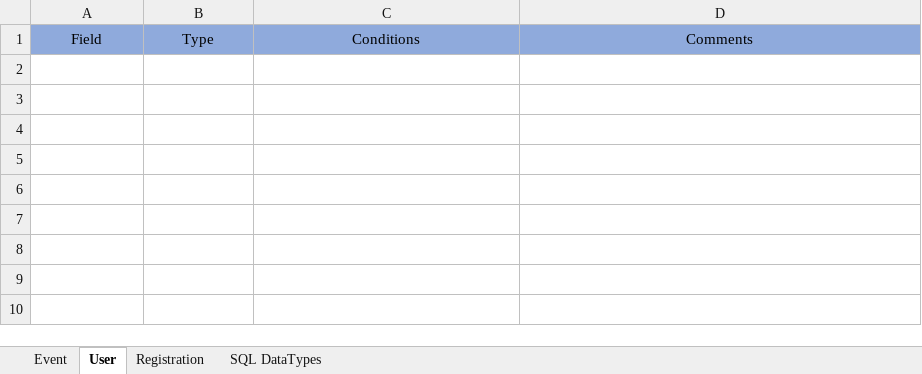
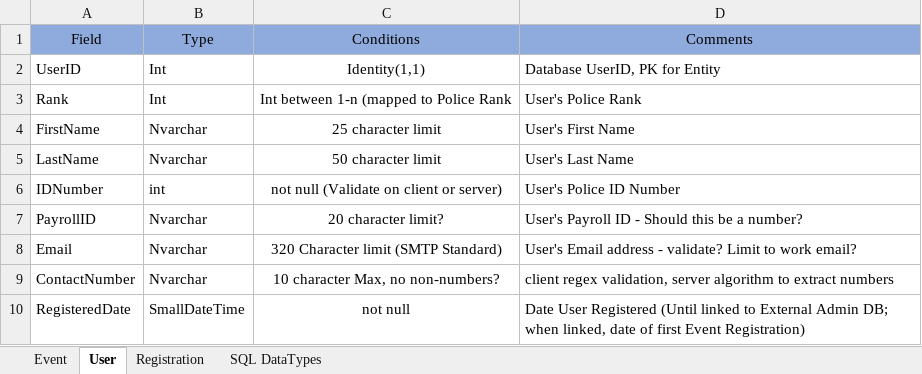
Before and after one commit to stringly/EventManager, an Excel workbook: EventManager/Notes/DBTables.xlsx, sheet User, drawn as a sheet; values as stored, in another font and other column widths than the file's, no borders; the diff names each change by its address in the sheet, - before the commit and + after, or states it on an @@ line.

```diff
--- a/EventManager/Notes/DBTables.xlsx (sheet User)
+++ b/EventManager/Notes/DBTables.xlsx (sheet User)
+row 2: UserID | Int | Identity(1,1) | Database UserID, PK for Entity
+row 3: Rank | Int | Int between 1-n (mapped to Police Rank | User's Police Rank
+row 4: FirstName | Nvarchar | 25 character limit | User's First Name
+row 5: LastName | Nvarchar | 50 character limit | User's Last Name
+row 6: IDNumber | int | not null (Validate on client or server) | User's Police ID Number
+row 7: PayrollID | Nvarchar | 20 character limit? | User's Payroll ID - Should this be a number?
+row 8: Email | Nvarchar | 320 Character limit (SMTP Standard) | User's Email address - validate? Limit to work email?
+row 9: ContactNumber | Nvarchar | 10 character Max, no non-numbers? | client regex validation, server algorithm to extract numbers
+row 10: RegisteredDate | SmallDateTime | not null | Date User Registered (Until linked to External Admin DB; when linked, date of first Event Registration)
```
Also changed, not shown: sheet Event, sheet Registration, 21 other files.
